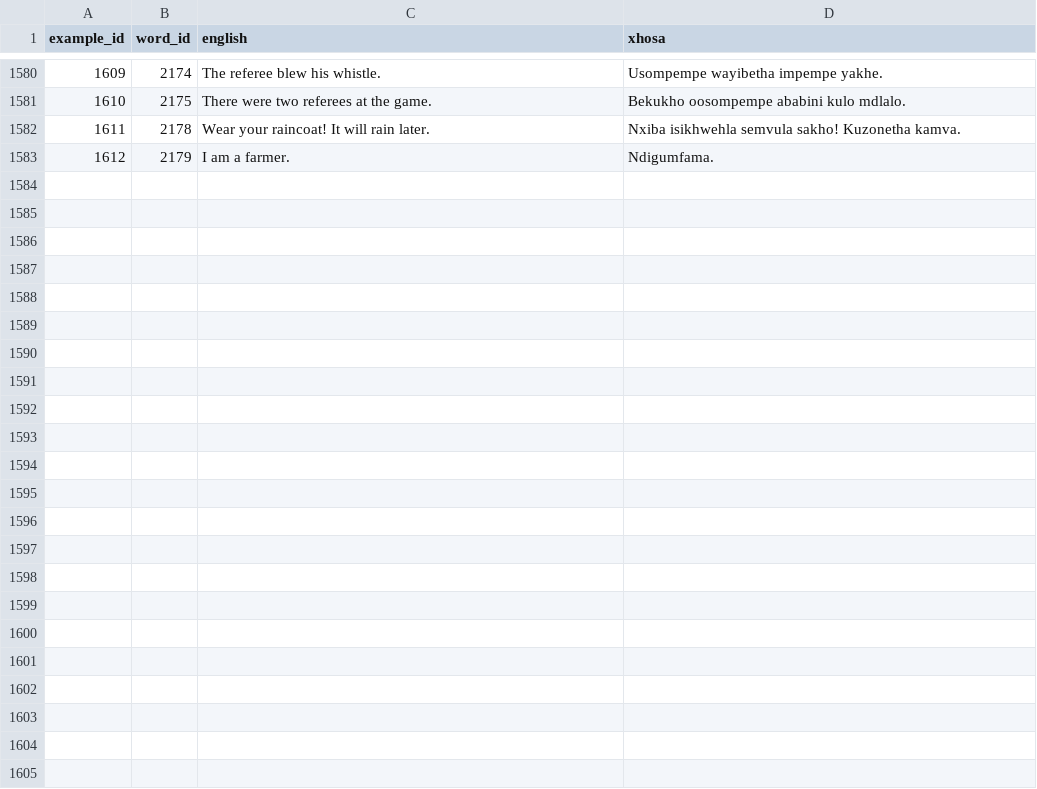
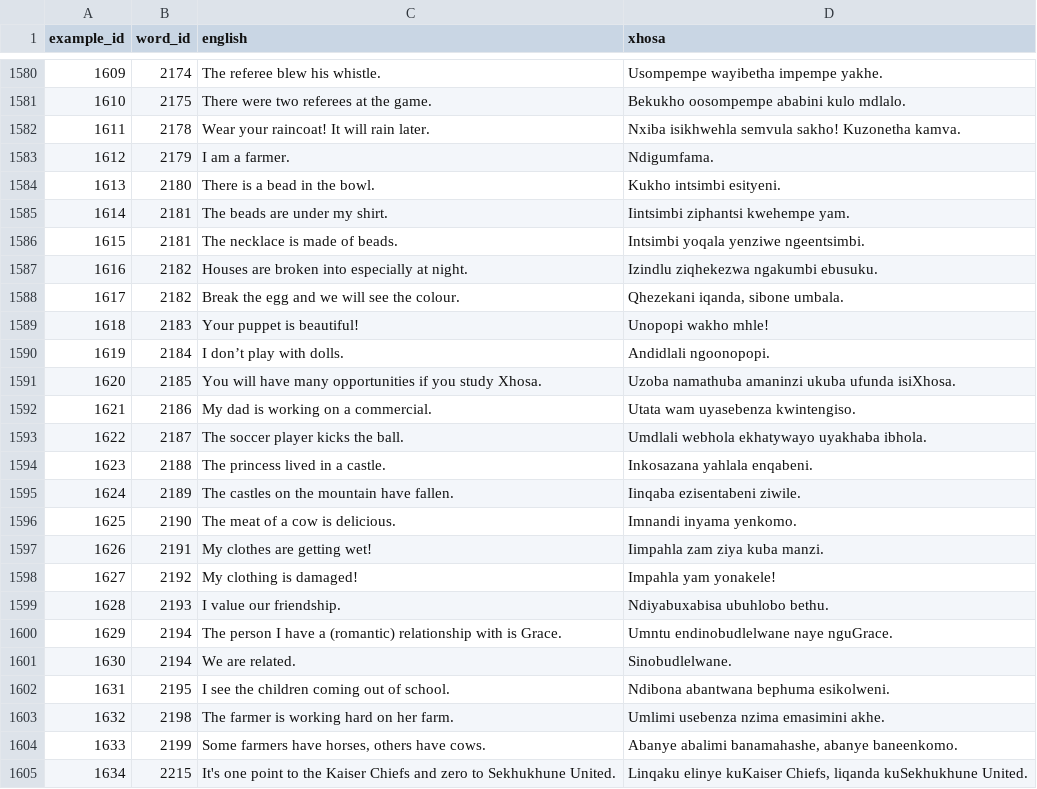
Before and after one commit to IsiXhosa-click/database, a CSV file: examples.csv, drawn as a sheet; only a part is shown, gaps mark what is left out; the diff names each change by its address in the sheet, - before the commit and + after, or states it on an @@ line.

```diff
--- a/examples.csv
+++ b/examples.csv
+row 1584: 1613 | 2180 | There is a bead in the bowl. | Kukho intsimbi esityeni.
+row 1585: 1614 | 2181 | The beads are under my shirt. | Iintsimbi ziphantsi kwehempe yam.
+row 1586: 1615 | 2181 | The necklace is made of beads. | Intsimbi yoqala yenziwe ngeentsimbi.
+row 1587: 1616 | 2182 | Houses are broken into especially at night. | Izindlu ziqhekezwa ngakumbi ebusuku.
+row 1588: 1617 | 2182 | Break the egg and we will see the colour. | Qhezekani iqanda, sibone umbala.
+row 1589: 1618 | 2183 | Your puppet is beautiful! | Unopopi wakho mhle!
+row 1590: 1619 | 2184 | I don’t play with dolls. | Andidlali ngoonopopi.
+row 1591: 1620 | 2185 | You will have many opportunities if you study Xhosa. | Uzoba namathuba amaninzi ukuba ufunda isiXhosa.
+row 1592: 1621 | 2186 | My dad is working on a commercial. | Utata wam uyasebenza kwintengiso.
+row 1593: 1622 | 2187 | The soccer player kicks the ball. | Umdlali webhola ekhatywayo uyakhaba ibhola.
+row 1594: 1623 | 2188 | The princess lived in a castle. | Inkosazana yahlala enqabeni.
+row 1595: 1624 | 2189 | The castles on the mountain have fallen. | Iinqaba ezisentabeni ziwile.
+row 1596: 1625 | 2190 | The meat of a cow is delicious. | Imnandi inyama yenkomo.
+row 1597: 1626 | 2191 | My clothes are getting wet! | Iimpahla zam ziya kuba manzi.
+row 1598: 1627 | 2192 | My clothing is damaged! | Impahla yam yonakele!
+row 1599: 1628 | 2193 | I value our friendship. | Ndiyabuxabisa ubuhlobo bethu.
+row 1600: 1629 | 2194 | The person I have a (romantic) relationship with is Grace. | Umntu endinobudlelwane naye nguGrace.
+row 1601: 1630 | 2194 | We are related. | Sinobudlelwane.
+row 1602: 1631 | 2195 | I see the children coming out of school. | Ndibona abantwana bephuma esikolweni.
+row 1603: 1632 | 2198 | The farmer is working hard on her farm. | Umlimi usebenza nzima emasimini akhe.
+row 1604: 1633 | 2199 | Some farmers have horses, others have cows. | Abanye abalimi banamahashe, abanye baneenkomo.
+row 1605: 1634 | 2215 | It's one point to the Kaiser Chiefs and zero to Sekhukhune United. | Linqaku elinye kuKaiser Chiefs, liqanda kuSekhukhune United.
```
Also changed, not shown: linked_words.csv, user_attributions.csv, 1 other file.
